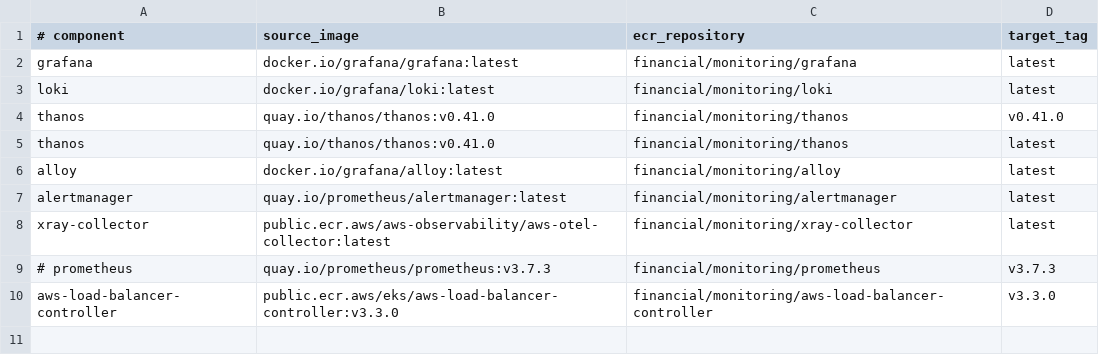
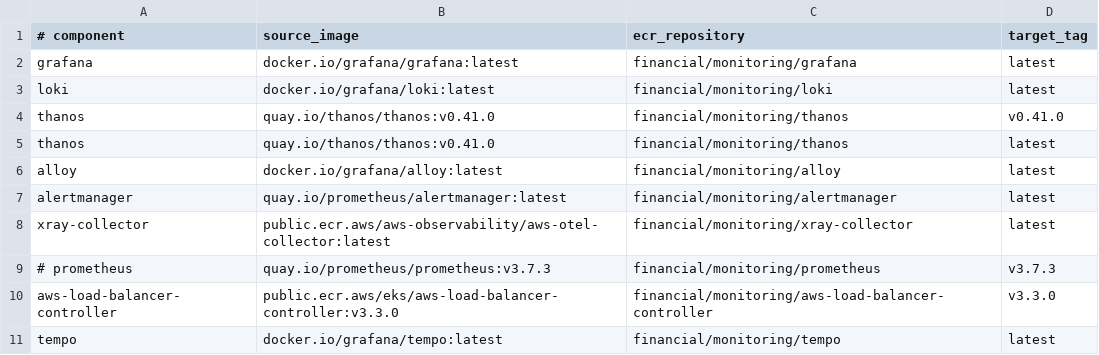
Before and after one commit to ilpoom-jinro/AWS, a TSV file: monitoring/images.tsv, drawn as a sheet; the diff names each change by its address in the sheet, - before the commit and + after, or states it on an @@ line.

Commit message:
Update images.tsv

```diff
--- a/monitoring/images.tsv
+++ b/monitoring/images.tsv
+row 11: tempo | docker.io/grafana/tempo:latest | financial/monitoring/tempo | latest
```
